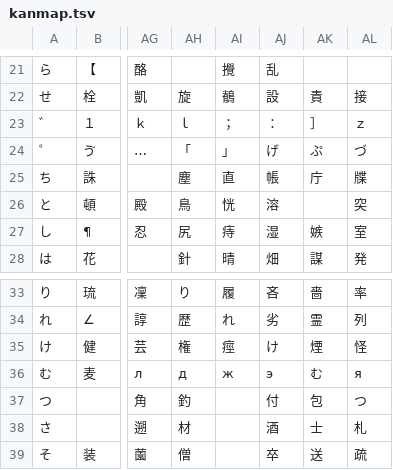
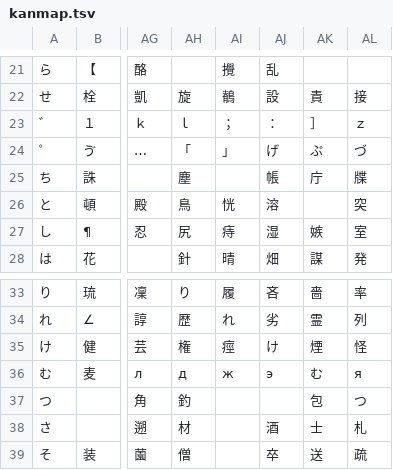
Before and after one commit to ooblog/LTsv10kanedit, a TSV file: LTsv/kanmap.tsv, drawn as a sheet; only a part is shown, gaps mark what is left out; the diff names each change by its address in the sheet, - before the commit and + after, or states it on an @@ line.

```diff
--- a/LTsv/kanmap.tsv
+++ b/LTsv/kanmap.tsv
-AI25: 直
+AI25: (empty)
-AJ37: 付
+AJ37: (empty)
```
Also changed, not shown: LTsv/LTsv_glyph.tsv, LTsv/kanchar.tsv, 18 other files.
